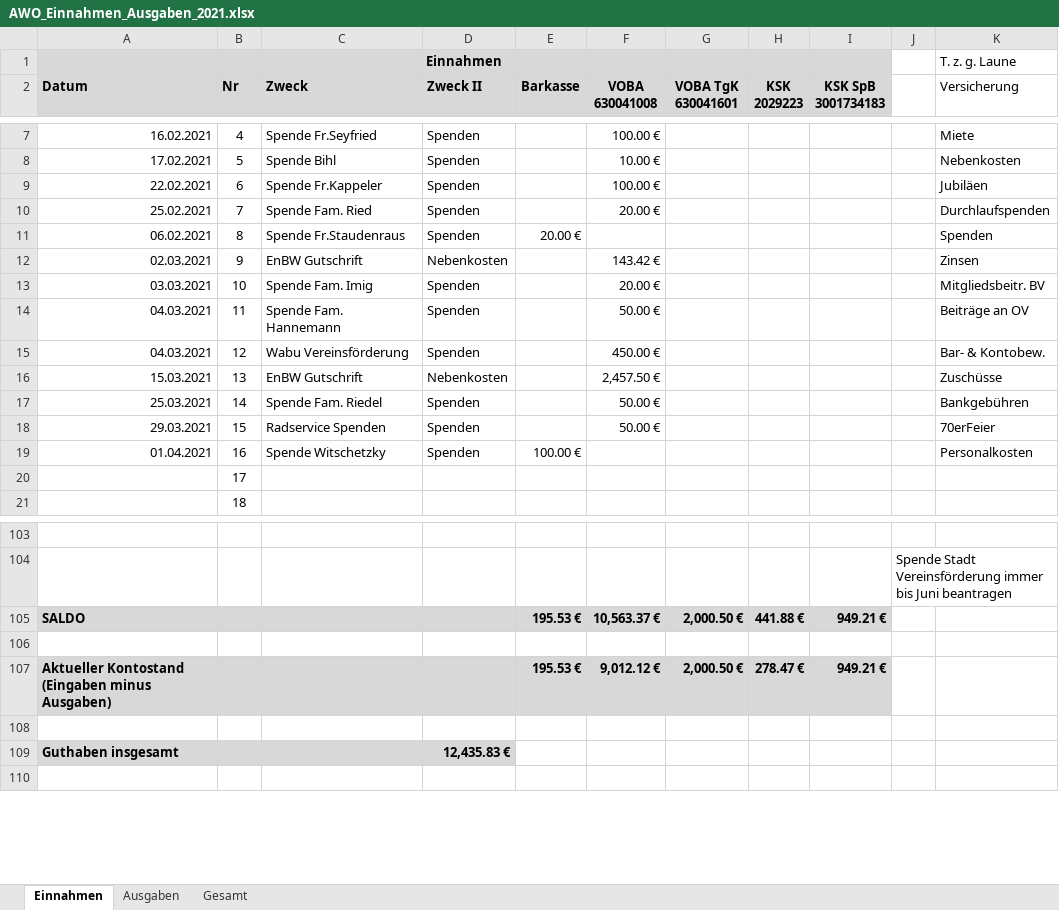
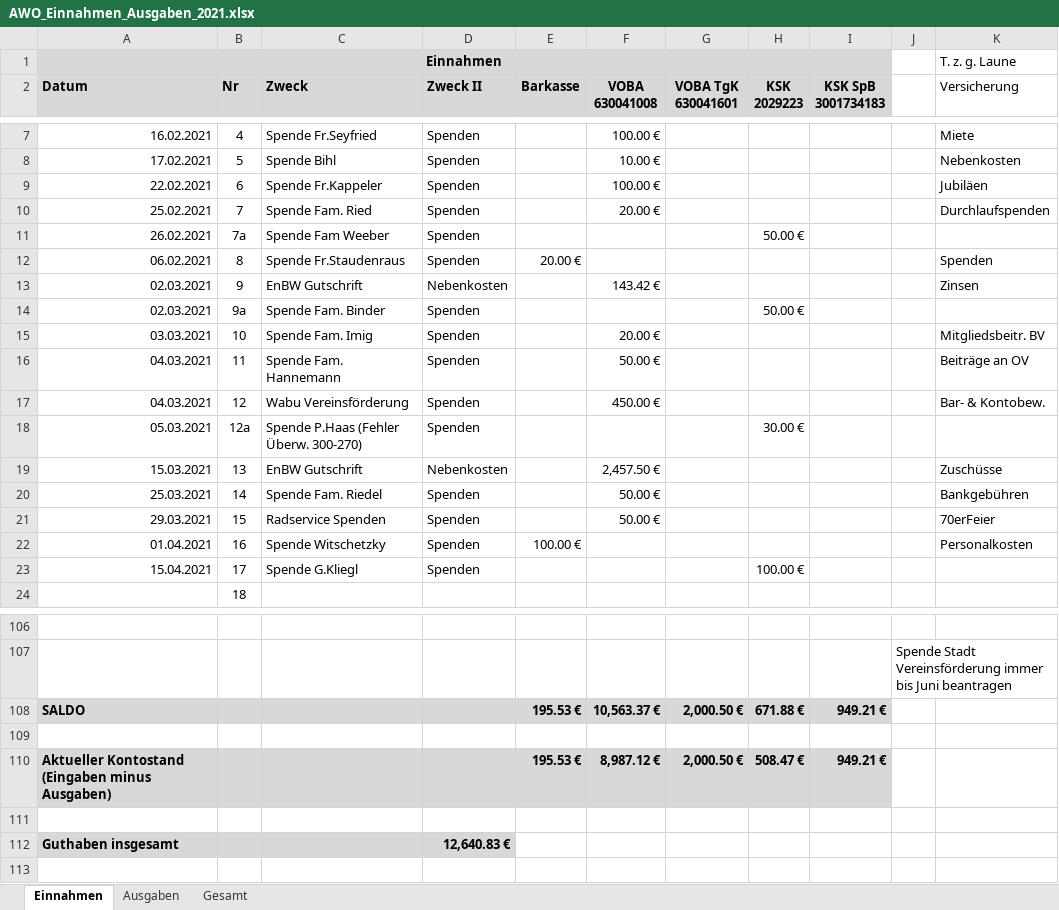
Before and after one commit to bwildner/AWO, an Excel workbook: AWO_Einnahmen_Ausgaben_2021.xlsx, sheet Einnahmen, drawn as a sheet; only a part is shown, gaps mark what is left out; values as stored, in another font and other column widths than the file's, no borders; conditional formats not drawn; addresses are those after the commit; the diff names each change by its address in the sheet, - before the commit and + after, or states it on an @@ line.

```diff
--- a/AWO_Einnahmen_Ausgaben_2021.xlsx (sheet Einnahmen)
+++ b/AWO_Einnahmen_Ausgaben_2021.xlsx (sheet Einnahmen)
+row 11: 26.02.2021 | 7a | Spende Fam Weeber | Spenden |  |  |  | 50.00 €
+row 14: 02.03.2021 | 9a | Spende Fam. Binder | Spenden |  |  |  | 50.00 €
+row 18: 05.03.2021 | 12a | Spende P.Haas (Fehler Überw. 300-270) | Spenden |  |  |  | 30.00 €
-A23 (Datum): (empty)
+A23 (Datum): 15.04.2021
-C23 (Zweck): (empty)
+C23 (Zweck): Spende G.Kliegl
-D23 (Zweck II): (empty)
+D23 (Zweck II): Spenden
-H23 (KSK 2029223): (empty)
+H23 (KSK 2029223): 100.00 €
-H108 (KSK 2029223): 441.88 €
+H108 (KSK 2029223): 671.88 €
-F110 (VOBA 630041008): 9,012.12 €
+F110 (VOBA 630041008): 8,987.12 €
-H110 (KSK 2029223): 278.47 €
+H110 (KSK 2029223): 508.47 €
-D112 (Zweck II): 12,435.83 €
+D112 (Zweck II): 12,640.83 €
```
Also changed, not shown: sheet Ausgaben, formulas that keep their value.
